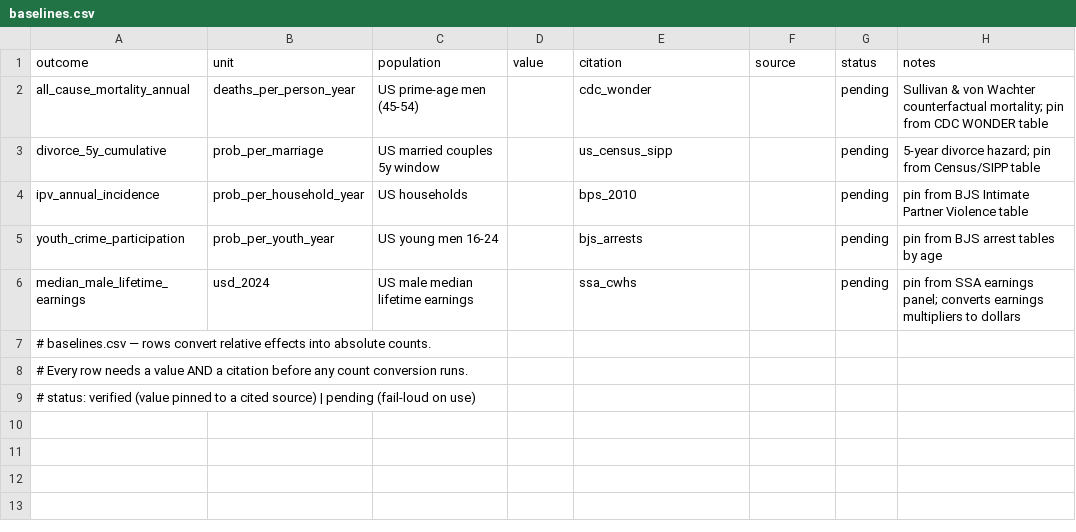
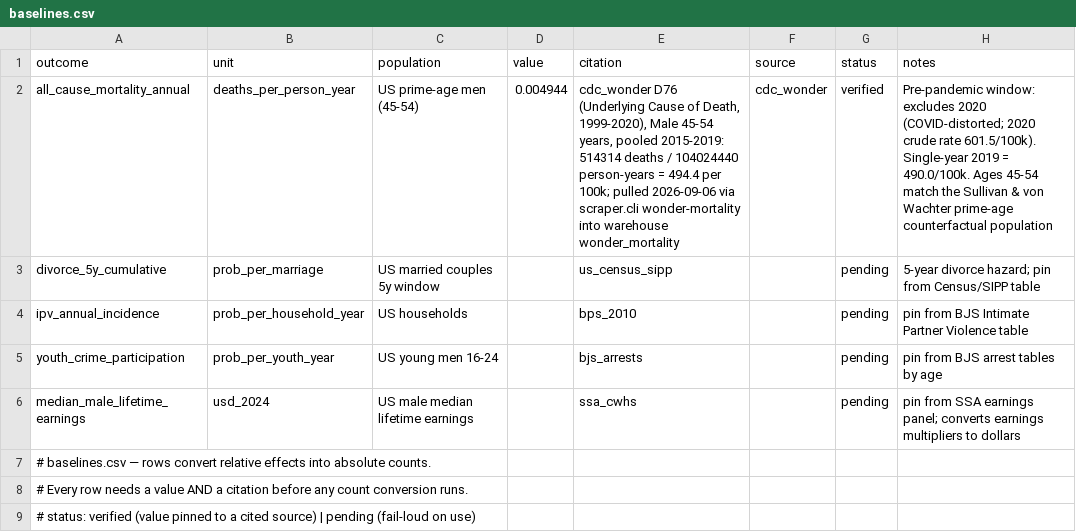
Before and after one commit to xh1b/downstream, a CSV file: params/baselines.csv, drawn as a sheet.

Commit message:
first baseline verified: all_cause_mortality_annual = 0.004944 deaths/person-year (US men 45-54, CDC WONDER D76 pooled 2015-2019, 514314/104024440); v1.3; first absolute-count scenario output committed (1000 displaced workers -> 20.52 excess deaths / 20y); state-pinning tests updated to the new baseline state; DATA_SOURCES: endpoint correction recorded (Underlying Cause is D76, D77 is Multiple Cause)

```diff
--- a/params/baselines.csv
+++ b/params/baselines.csv
@@ -1,3 +1,3 @@
 outcome,unit,population,value,citation,source,status,notes
-all_cause_mortality_annual,deaths_per_person_year,US prime-age men (45-54),,cdc_wonder,,pending,"Sullivan & von Wachter counterfactual mortality; pin from CDC WONDER table"
+all_cause_mortality_annual,deaths_per_person_year,US prime-age men (45-54),0.004944,"cdc_wonder D76 (Underlying Cause of Death, 1999-2020), Male 45-54 years, pooled 2015-2019: 514314 deaths / 104024440 person-years = 494.4 per 100k; pulled 2026-09-06 via scraper.cli wonder-mortality into warehouse wonder_mortality",cdc_wonder,verified,"Pre-pandemic window: excludes 2020 (COVID-distorted; 2020 crude rate 601.5/100k). Single-year 2019 = 490.0/100k. Ages 45-54 match the Sullivan & von Wachter prime-age counterfactual population"
 divorce_5y_cumulative,prob_per_marriage,US married couples 5y window,,us_census_sipp,,pending,"5-year divorce hazard; pin from Census/SIPP table"
```
Also changed, not shown: 7 other files.
